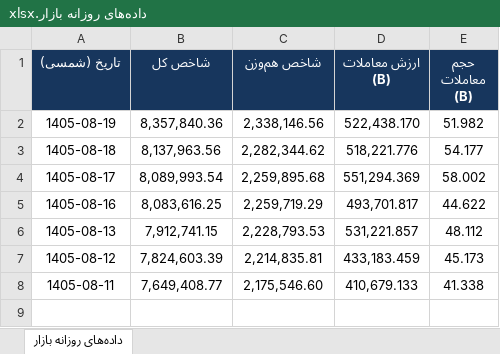
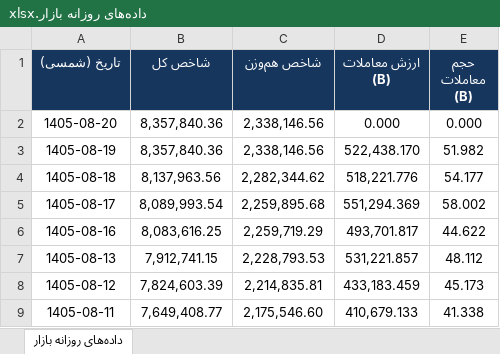
Before and after one commit to nosteradamoos132-spec/bourse-daily-data, an Excel workbook: archive/داده‌های روزانه بازار.xlsx, sheet داده‌های روزانه بازار, drawn as a sheet; values as stored, in another font and other column widths than the file's, no borders; the diff names each change by its address in the sheet, - before the commit and + after, or states it on an @@ line.

```diff
--- a/archive/داده‌های روزانه بازار.xlsx (sheet داده‌های روزانه بازار)
+++ b/archive/داده‌های روزانه بازار.xlsx (sheet داده‌های روزانه بازار)
+row 2: 1405-08-20 | 8,357,840.36 | 2,338,146.56 | 0.000 | 0.000
```
